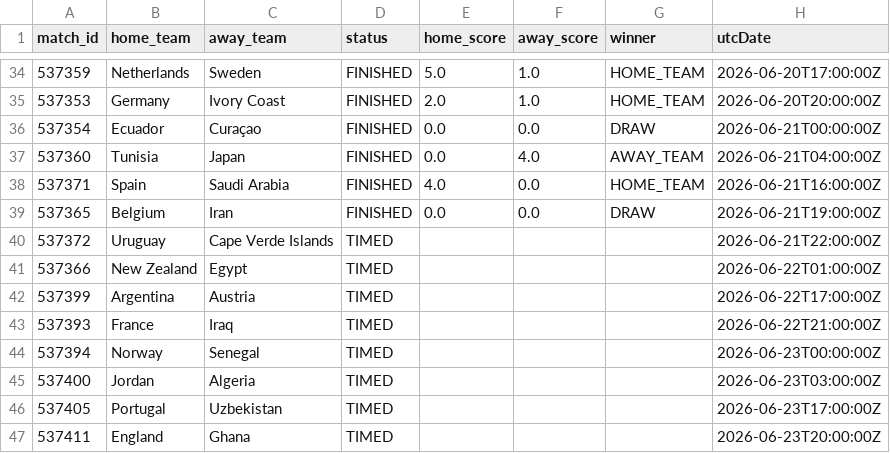
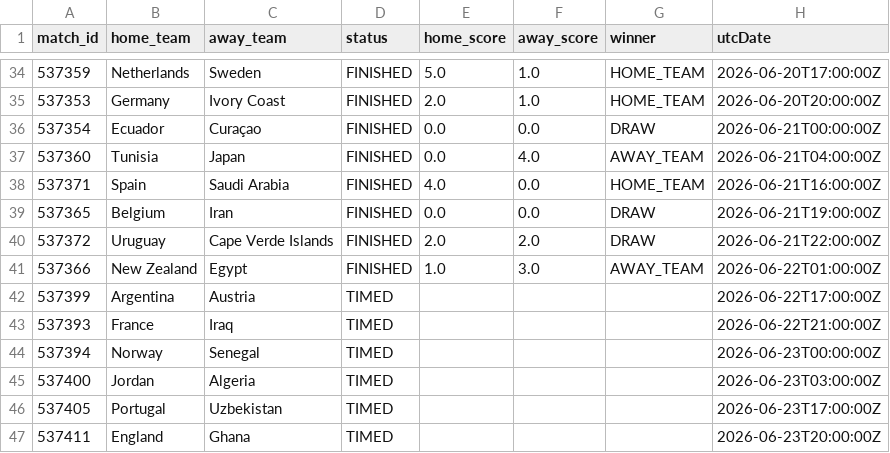
Before and after one commit to michaelsimmo11/WorldCupSweepstake, a CSV file: data/matches_2026.csv, drawn as a sheet; only a part is shown, gaps mark what is left out.

```diff
--- a/data/matches_2026.csv
+++ b/data/matches_2026.csv
@@ -39,4 +39,4 @@ match_id,home_team,away_team,status,home_score,away_score,winner,utcDate
 537365,Belgium,Iran,FINISHED,0.0,0.0,DRAW,2026-06-21T19:00:00Z
-537372,Uruguay,Cape Verde Islands,TIMED,,,,2026-06-21T22:00:00Z
-537366,New Zealand,Egypt,TIMED,,,,2026-06-22T01:00:00Z
+537372,Uruguay,Cape Verde Islands,FINISHED,2.0,2.0,DRAW,2026-06-21T22:00:00Z
+537366,New Zealand,Egypt,FINISHED,1.0,3.0,AWAY_TEAM,2026-06-22T01:00:00Z
 537399,Argentina,Austria,TIMED,,,,2026-06-22T17:00:00Z
```
Also changed, not shown: data/team_stats_2026.csv, 1 other file.
